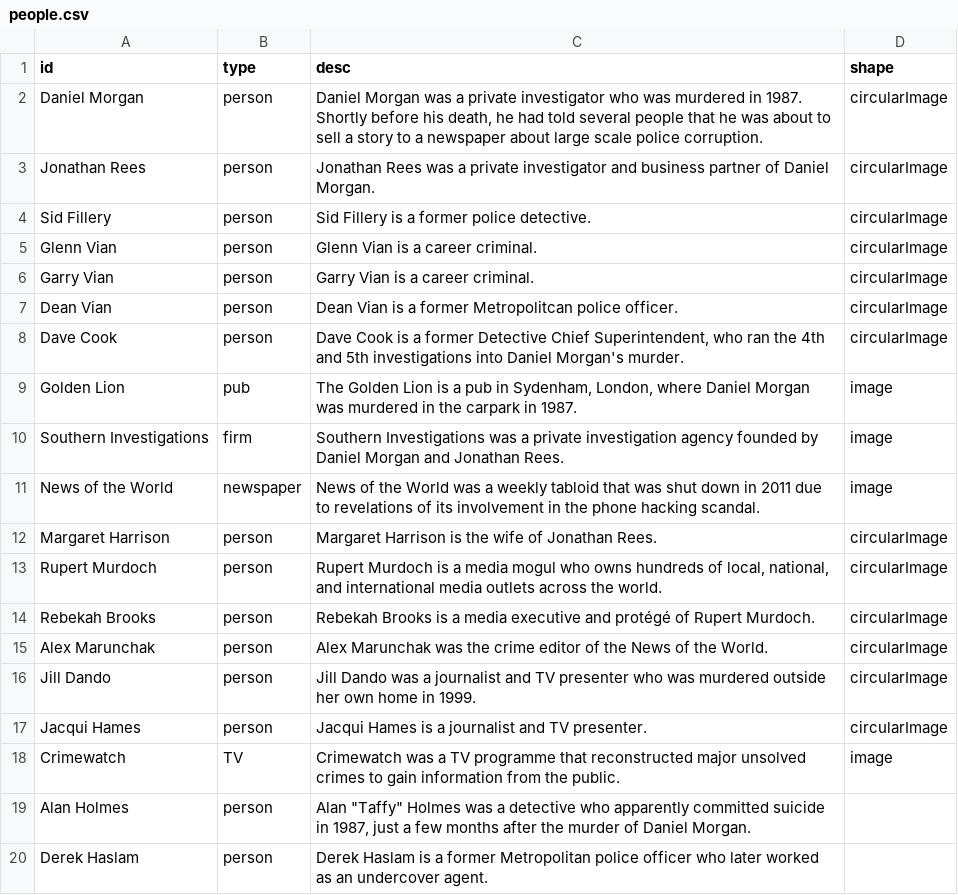
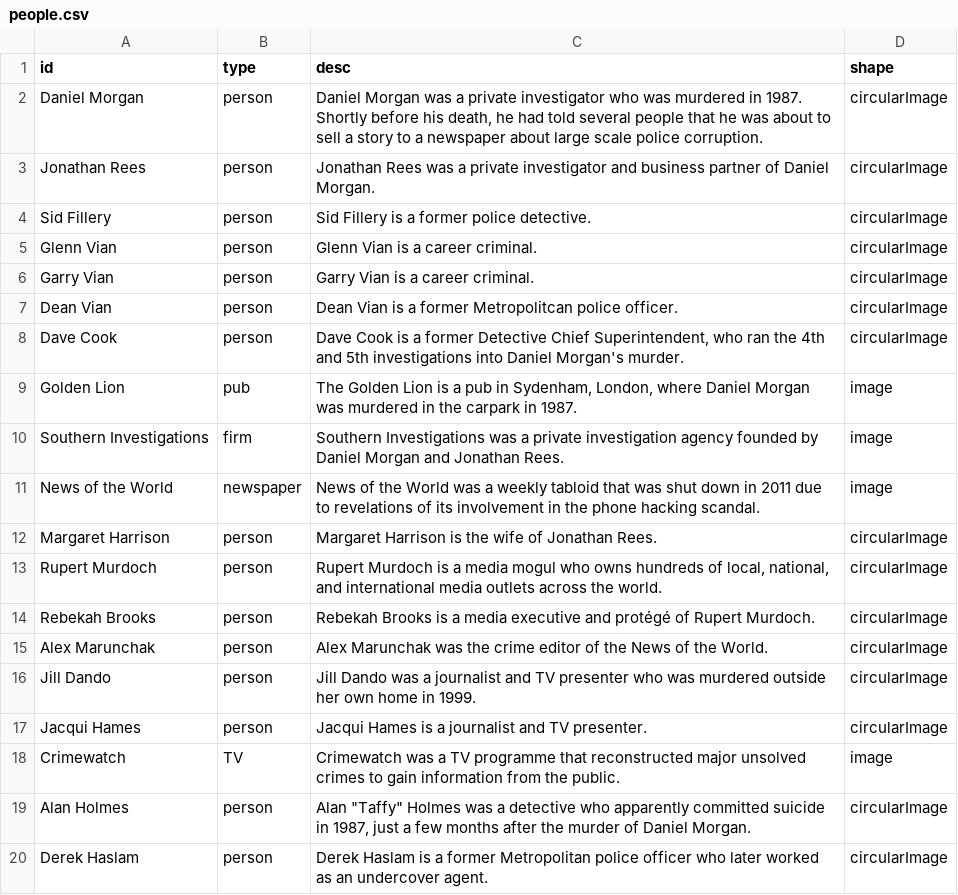
Before and after one commit to sophieehill/untold-murder, a CSV file: people.csv, drawn as a sheet.

```diff
--- a/people.csv
+++ b/people.csv
@@ -18,3 +18,3 @@ Jacqui Hames,person,Jacqui Hames is a journalist and TV presenter.,circularImage
 Crimewatch,TV,Crimewatch was a TV programme that reconstructed major unsolved crimes to gain information from the public.,image
-Alan Holmes,person,"Alan ""Taffy"" Holmes was a detective who apparently committed suicide in 1987, just a few months after the murder of Daniel Morgan.",
-Derek Haslam,person,Derek Haslam is a former Metropolitan police officer who later worked as an undercover agent.,
+Alan Holmes,person,"Alan ""Taffy"" Holmes was a detective who apparently committed suicide in 1987, just a few months after the murder of Daniel Morgan.",circularImage
+Derek Haslam,person,Derek Haslam is a former Metropolitan police officer who later worked as an undercover agent.,circularImage
```
Also changed, not shown: 30 other files.
